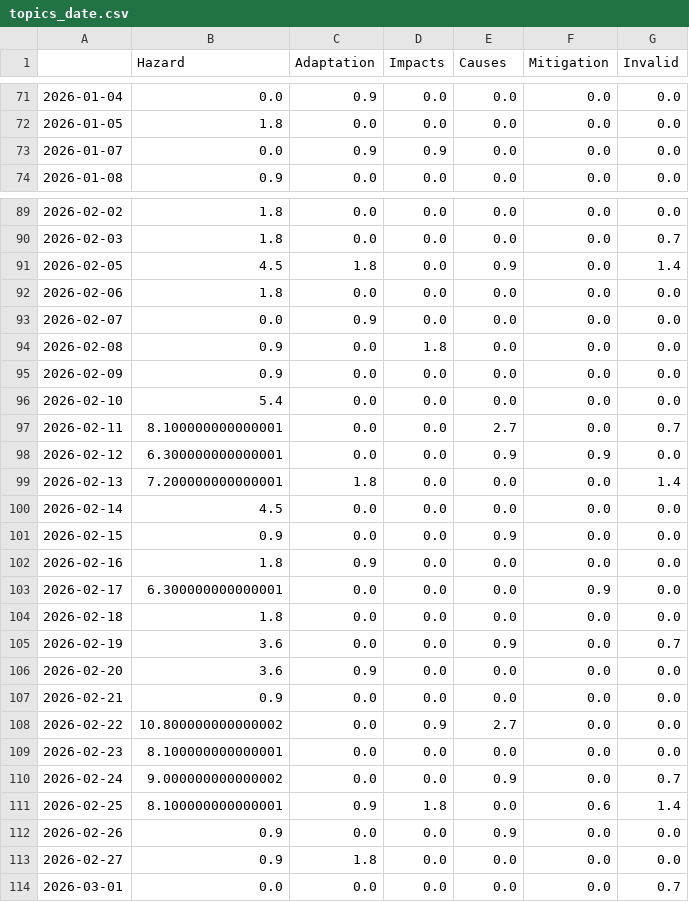
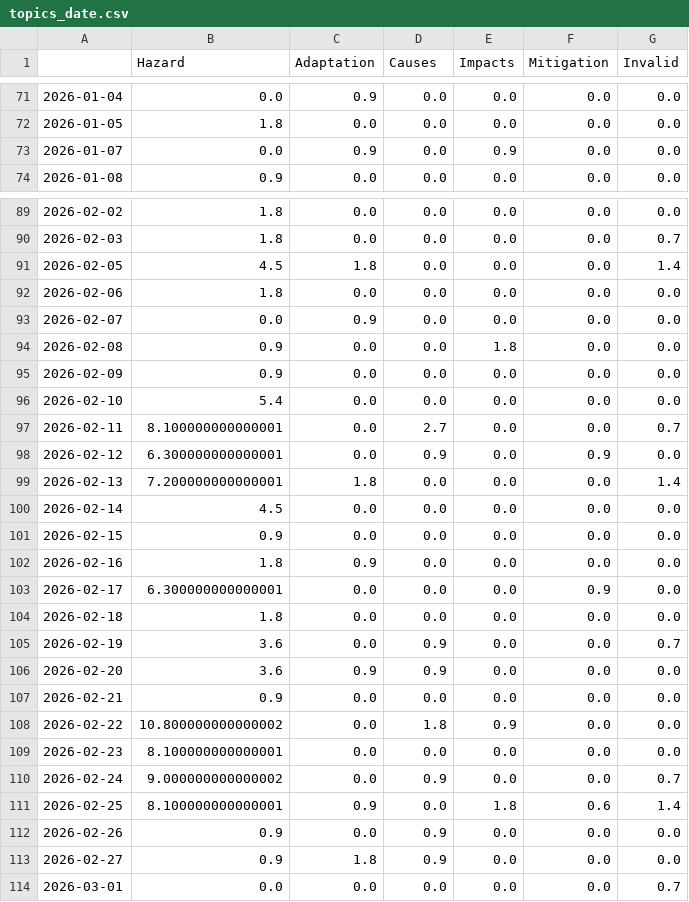
Before and after one commit to JoPhi24-news/floodIsComing, a CSV file: csv/topics_date.csv, drawn as a sheet; only a part is shown, gaps mark what is left out; the diff covers the shown part only.

```diff
--- a/csv/topics_date.csv
+++ b/csv/topics_date.csv
@@ -1 +1 @@
-,Hazard,Adaptation,Impacts,Causes,Mitigation,Invalid
+,Hazard,Adaptation,Causes,Impacts,Mitigation,Invalid
@@ -72,3 +72,3 @@
 2026-01-05,1.8,0.0,0.0,0.0,0.0,0.0
-2026-01-07,0.0,0.9,0.9,0.0,0.0,0.0
+2026-01-07,0.0,0.9,0.0,0.9,0.0,0.0
 2026-01-08,0.9,0.0,0.0,0.0,0.0,0.0
@@ -90,13 +90,13 @@
 2026-02-03,1.8,0.0,0.0,0.0,0.0,0.7
-2026-02-05,4.5,1.8,0.0,0.9,0.0,1.4
+2026-02-05,4.5,1.8,0.0,0.0,0.0,1.4
 2026-02-06,1.8,0.0,0.0,0.0,0.0,0.0
 2026-02-07,0.0,0.9,0.0,0.0,0.0,0.0
-2026-02-08,0.9,0.0,1.8,0.0,0.0,0.0
+2026-02-08,0.9,0.0,0.0,1.8,0.0,0.0
 2026-02-09,0.9,0.0,0.0,0.0,0.0,0.0
 2026-02-10,5.4,0.0,0.0,0.0,0.0,0.0
-2026-02-11,8.100000000000001,0.0,0.0,2.7,0.0,0.7
-2026-02-12,6.300000000000001,0.0,0.0,0.9,0.9,0.0
+2026-02-11,8.100000000000001,0.0,2.7,0.0,0.0,0.7
+2026-02-12,6.300000000000001,0.0,0.9,0.0,0.9,0.0
 2026-02-13,7.200000000000001,1.8,0.0,0.0,0.0,1.4
 2026-02-14,4.5,0.0,0.0,0.0,0.0,0.0
-2026-02-15,0.9,0.0,0.0,0.9,0.0,0.0
+2026-02-15,0.9,0.0,0.0,0.0,0.0,0.0
 2026-02-16,1.8,0.9,0.0,0.0,0.0,0.0
@@ -104,11 +104,11 @@
 2026-02-18,1.8,0.0,0.0,0.0,0.0,0.0
-2026-02-19,3.6,0.0,0.0,0.9,0.0,0.7
-2026-02-20,3.6,0.9,0.0,0.0,0.0,0.0
+2026-02-19,3.6,0.0,0.9,0.0,0.0,0.7
+2026-02-20,3.6,0.9,0.9,0.0,0.0,0.0
 2026-02-21,0.9,0.0,0.0,0.0,0.0,0.0
-2026-02-22,10.800000000000002,0.0,0.9,2.7,0.0,0.0
+2026-02-22,10.800000000000002,0.0,1.8,0.9,0.0,0.0
 2026-02-23,8.100000000000001,0.0,0.0,0.0,0.0,0.0
-2026-02-24,9.000000000000002,0.0,0.0,0.9,0.0,0.7
-2026-02-25,8.100000000000001,0.9,1.8,0.0,0.6,1.4
-2026-02-26,0.9,0.0,0.0,0.9,0.0,0.0
-2026-02-27,0.9,1.8,0.0,0.0,0.0,0.0
+2026-02-24,9.000000000000002,0.0,0.9,0.0,0.0,0.7
+2026-02-25,8.100000000000001,0.9,0.0,1.8,0.6,1.4
+2026-02-26,0.9,0.0,0.9,0.0,0.0,0.0
+2026-02-27,0.9,1.8,0.9,0.0,0.0,0.0
 2026-03-01,0.0,0.0,0.0,0.0,0.0,0.7
```
Also changed, not shown: 40 edited cells elsewhere in this file, 4 other files.
